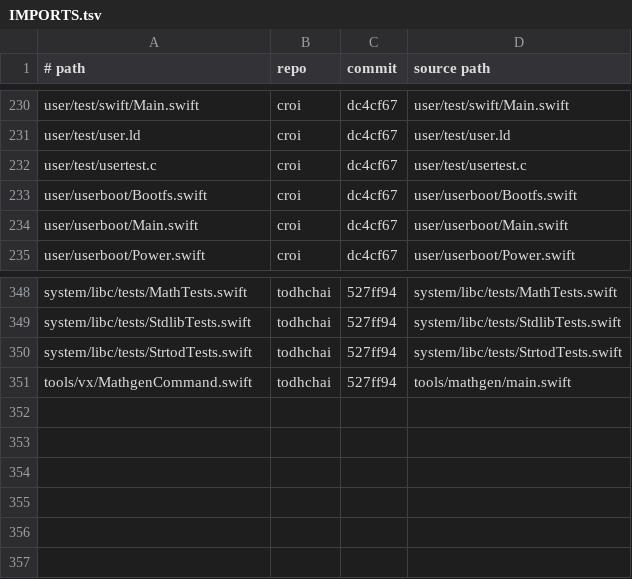
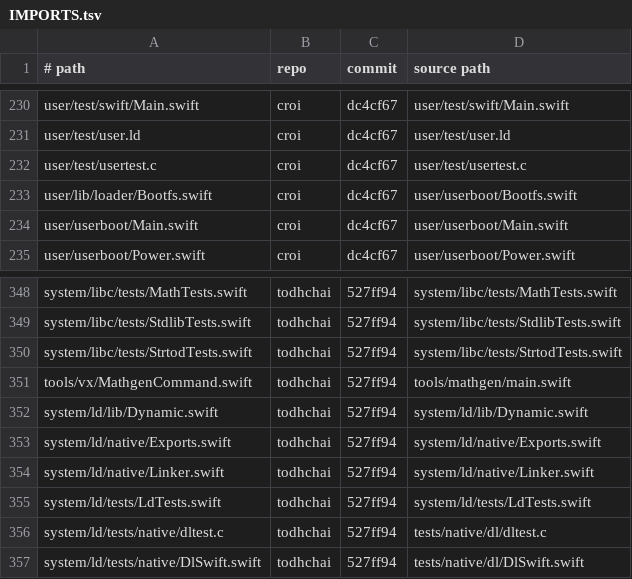
Before and after one commit to JamesKane/VectraOS, a TSV file: IMPORTS.tsv, drawn as a sheet; only a part is shown, gaps mark what is left out.

```diff
--- a/IMPORTS.tsv
+++ b/IMPORTS.tsv
@@ -232,3 +232,3 @@ user/test/user.ld	croi	dc4cf67	user/test/user.ld
 user/test/usertest.c	croi	dc4cf67	user/test/usertest.c
-user/userboot/Bootfs.swift	croi	dc4cf67	user/userboot/Bootfs.swift
+user/lib/loader/Bootfs.swift	croi	dc4cf67	user/userboot/Bootfs.swift
 user/userboot/Main.swift	croi	dc4cf67	user/userboot/Main.swift
@@ -351 +351,7 @@ system/libc/tests/StrtodTests.swift	todhchai	527ff94	system/libc/tests/StrtodTes
 tools/vx/MathgenCommand.swift	todhchai	527ff94	tools/mathgen/main.swift
+system/ld/lib/Dynamic.swift	todhchai	527ff94	system/ld/lib/Dynamic.swift
+system/ld/native/Exports.swift	todhchai	527ff94	system/ld/native/Exports.swift
+system/ld/native/Linker.swift	todhchai	527ff94	system/ld/native/Linker.swift
+system/ld/tests/LdTests.swift	todhchai	527ff94	system/ld/tests/LdTests.swift
+system/ld/tests/native/dltest.c	todhchai	527ff94	tests/native/dl/dltest.c
+system/ld/tests/native/DlSwift.swift	todhchai	527ff94	tests/native/dl/DlSwift.swift
```
Also changed, not shown: 22 other files.
